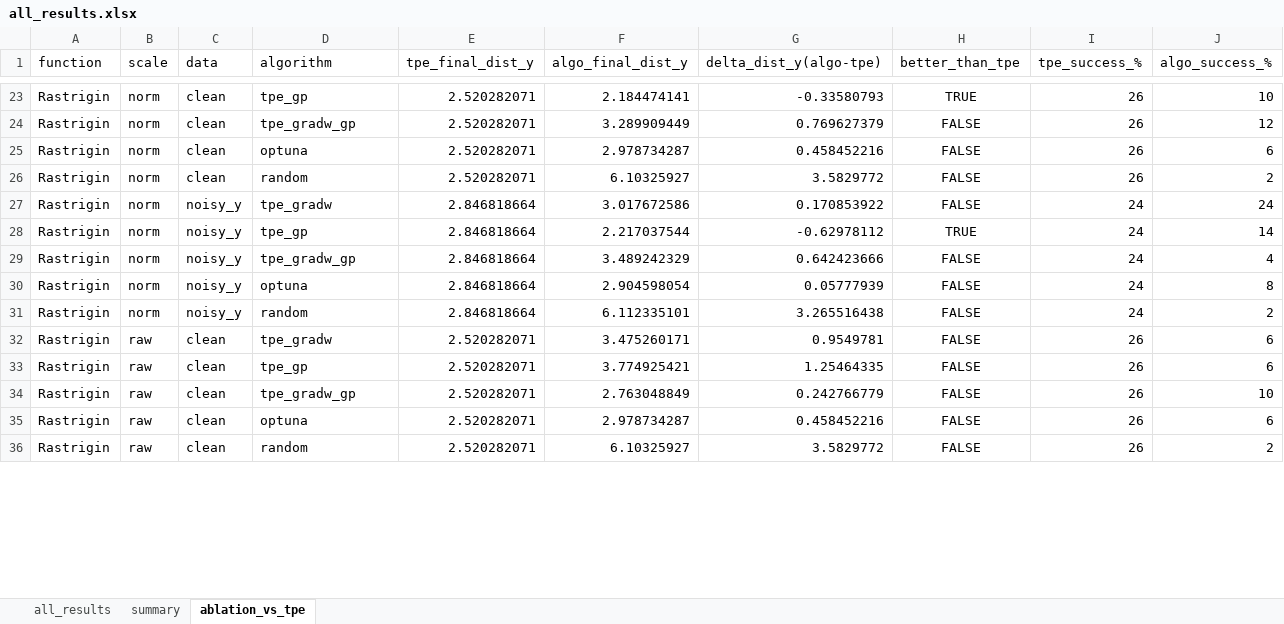
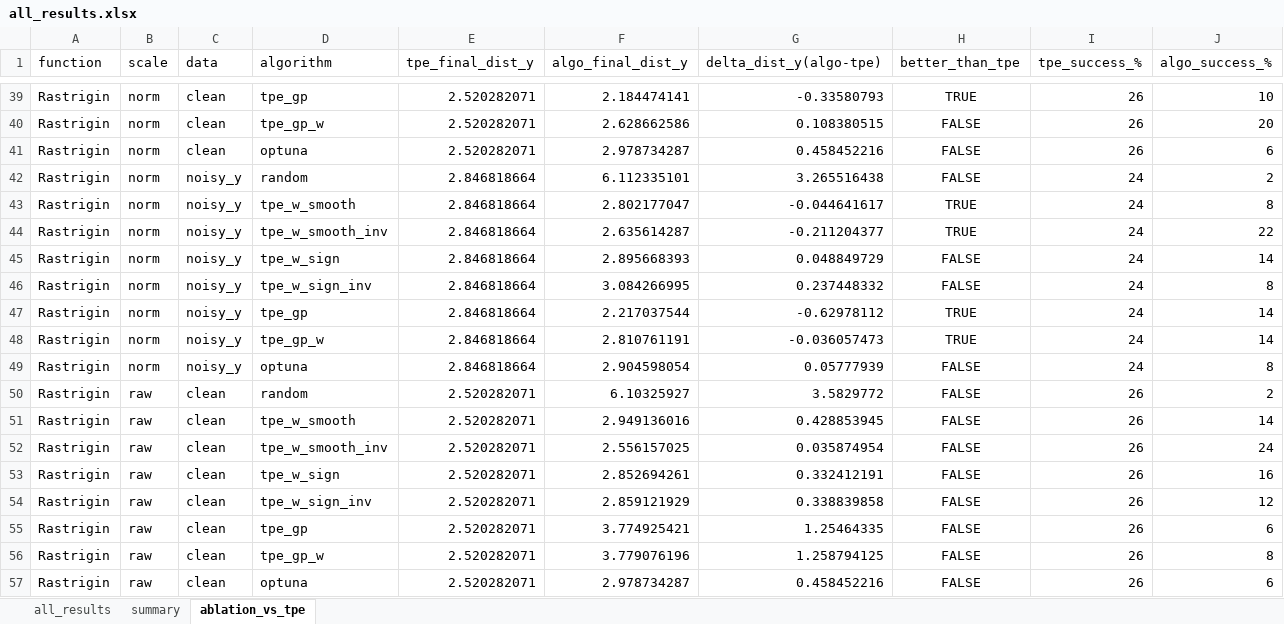
Before and after one commit to darya-09/k5, an Excel workbook: tpe_study/results/tables/all_results.xlsx, sheet ablation_vs_tpe, drawn as a sheet; only a part is shown, gaps mark what is left out; values as stored, in another font and other column widths than the file's, no borders; addresses are those after the commit; the diff covers the shown part only; the diff names each change by its address in the sheet, - before the commit and + after, or states it on an @@ line.

```diff
--- a/tpe_study/results/tables/all_results.xlsx (sheet ablation_vs_tpe)
+++ b/tpe_study/results/tables/all_results.xlsx (sheet ablation_vs_tpe)
-D40 (algorithm): tpe_gradw_gp
+D40 (algorithm): tpe_gp_w
-F40 (algo_final_dist_y): 3.289909449
+F40 (algo_final_dist_y): 2.628662586
-G40 (delta_dist_y(algo-tpe)): 0.769627379
+G40 (delta_dist_y(algo-tpe)): 0.108380515
-J40 (algo_success_%): 12
+J40 (algo_success_%): 20
@@ row 26 moved to row 34: Rastrigin @@
@@ row 31 moved to row 42: Rastrigin @@
+row 43: Rastrigin | norm | noisy_y | tpe_w_smooth | 2.846818664 | 2.802177047 | -0.044641617 | TRUE | 24 | 8
+row 44: Rastrigin | norm | noisy_y | tpe_w_smooth_inv | 2.846818664 | 2.635614287 | -0.211204377 | TRUE | 24 | 22
-D45 (algorithm): tpe_gradw
+D45 (algorithm): tpe_w_sign
-F45 (algo_final_dist_y): 3.017672586
+F45 (algo_final_dist_y): 2.895668393
-G45 (delta_dist_y(algo-tpe)): 0.170853922
+G45 (delta_dist_y(algo-tpe)): 0.048849729
-J45 (algo_success_%): 24
+J45 (algo_success_%): 14
+row 46: Rastrigin | norm | noisy_y | tpe_w_sign_inv | 2.846818664 | 3.084266995 | 0.237448332 | FALSE | 24 | 8
-D48 (algorithm): tpe_gradw_gp
+D48 (algorithm): tpe_gp_w
-F48 (algo_final_dist_y): 3.489242329
+F48 (algo_final_dist_y): 2.810761191
-G48 (delta_dist_y(algo-tpe)): 0.642423666
+G48 (delta_dist_y(algo-tpe)): -0.036057473
-H48 (better_than_tpe): FALSE
+H48 (better_than_tpe): TRUE
-J48 (algo_success_%): 4
+J48 (algo_success_%): 14
@@ row 36 moved to row 50: Rastrigin @@
+row 51: Rastrigin | raw | clean | tpe_w_smooth | 2.520282071 | 2.949136016 | 0.428853945 | FALSE | 26 | 14
+row 52: Rastrigin | raw | clean | tpe_w_smooth_inv | 2.520282071 | 2.556157025 | 0.035874954 | FALSE | 26 | 24
-D53 (algorithm): tpe_gradw
+D53 (algorithm): tpe_w_sign
-F53 (algo_final_dist_y): 3.475260171
+F53 (algo_final_dist_y): 2.852694261
-G53 (delta_dist_y(algo-tpe)): 0.9549781
+G53 (delta_dist_y(algo-tpe)): 0.332412191
-J53 (algo_success_%): 6
+J53 (algo_success_%): 16
+row 54: Rastrigin | raw | clean | tpe_w_sign_inv | 2.520282071 | 2.859121929 | 0.338839858 | FALSE | 26 | 12
-D56 (algorithm): tpe_gradw_gp
+D56 (algorithm): tpe_gp_w
-F56 (algo_final_dist_y): 2.763048849
+F56 (algo_final_dist_y): 3.779076196
-G56 (delta_dist_y(algo-tpe)): 0.242766779
+G56 (delta_dist_y(algo-tpe)): 1.258794125
-J56 (algo_success_%): 10
+J56 (algo_success_%): 8
```
Also changed, not shown: 42 added rows, 9 moved rows and 136 edited cells elsewhere in this sheet, sheet all_results, sheet summary, 42 other files.
